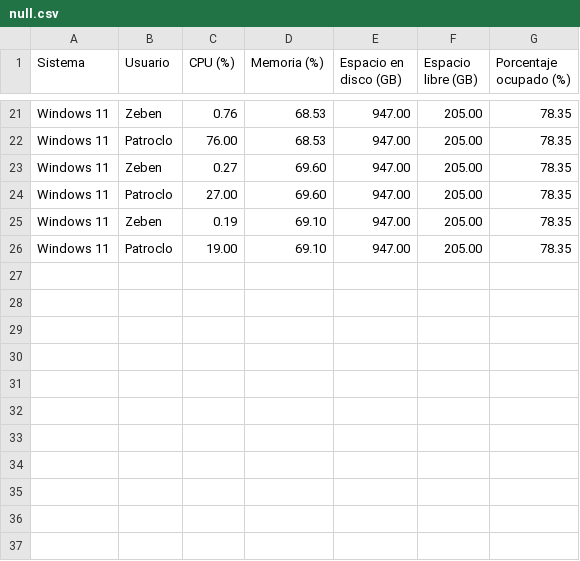
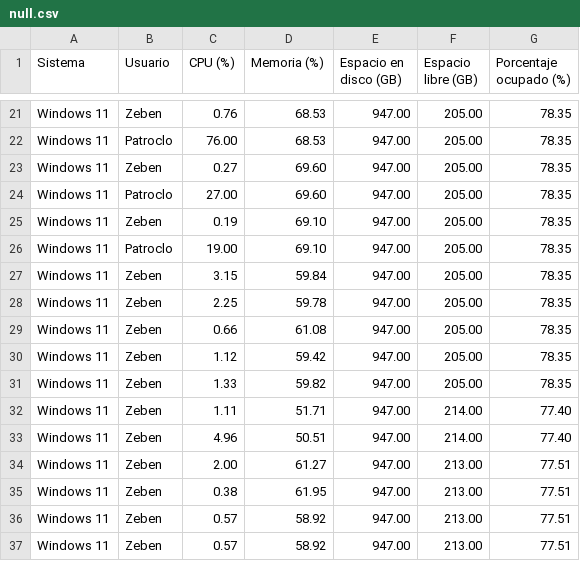
Before and after one commit to ZebenLopez/ServidorTCP, a CSV file: null.csv, drawn as a sheet; only a part is shown, gaps mark what is left out.

```diff
--- a/null.csv
+++ b/null.csv
@@ -26 +26,12 @@ Windows 11,Zeben,0.19,69.10,947.00,205.00,78.35
 Windows 11,Patroclo,19.00,69.10,947.00,205.00,78.35
+Windows 11,Zeben,3.15,59.84,947.00,205.00,78.35
+Windows 11,Zeben,2.25,59.78,947.00,205.00,78.35
+Windows 11,Zeben,0.66,61.08,947.00,205.00,78.35
+Windows 11,Zeben,1.12,59.42,947.00,205.00,78.35
+Windows 11,Zeben,1.33,59.82,947.00,205.00,78.35
+Windows 11,Zeben,1.11,51.71,947.00,214.00,77.40
+Windows 11,Zeben,4.96,50.51,947.00,214.00,77.40
+Windows 11,Zeben,2.00,61.27,947.00,213.00,77.51
+Windows 11,Zeben,0.38,61.95,947.00,213.00,77.51
+Windows 11,Zeben,0.57,58.92,947.00,213.00,77.51
+Windows 11,Zeben,0.57,58.92,947.00,213.00,77.51
```
Also changed, not shown: 16 other files.
